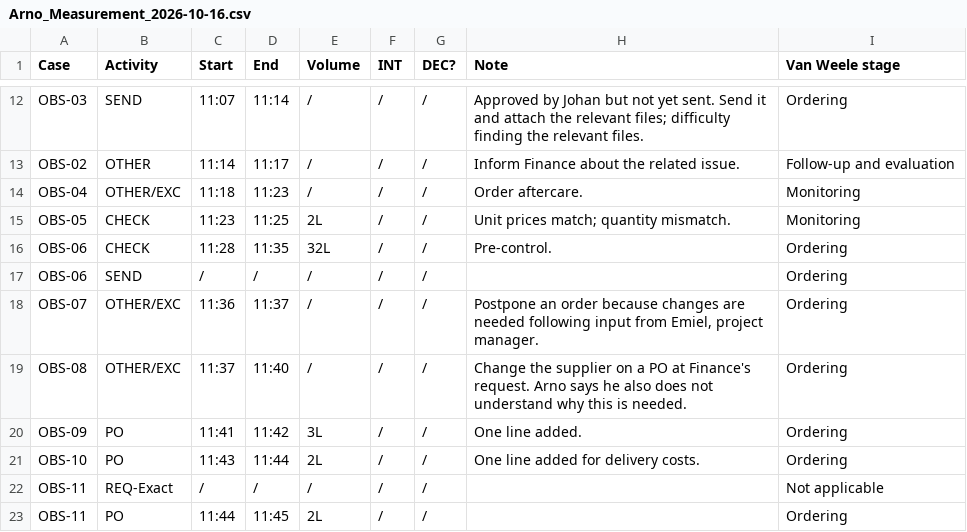
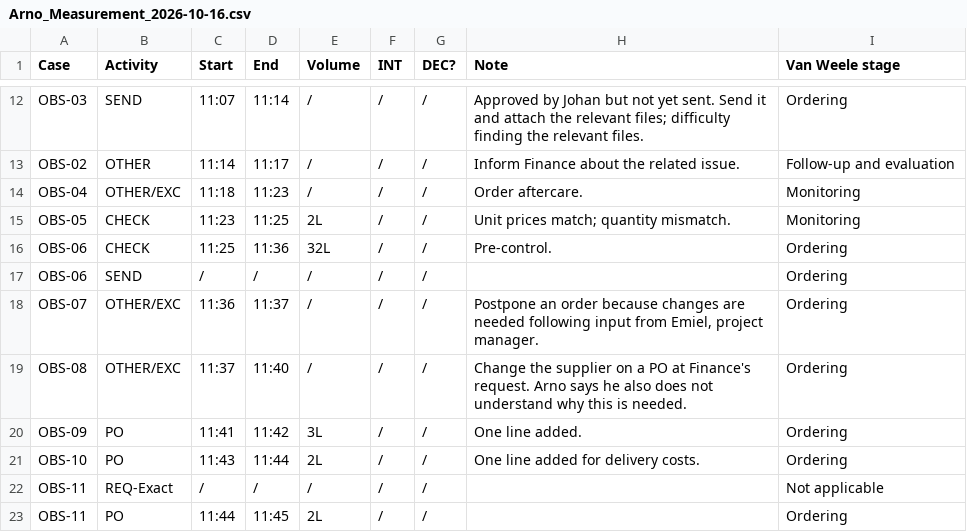
Before and after one commit to Luuuuuig/Bachelor-End-Project, a CSV file: docs/measurement/Arno_Measurement_2026-10-16.csv, drawn as a sheet; only a part is shown, gaps mark what is left out.

```diff
--- a/docs/measurement/Arno_Measurement_2026-10-16.csv
+++ b/docs/measurement/Arno_Measurement_2026-10-16.csv
@@ -15,3 +15,3 @@ OBS-04,OTHER/EXC,11:18,11:23,/,/,/,Order aftercare.,Monitoring
 OBS-05,CHECK,11:23,11:25,2L,/,/,Unit prices match; quantity mismatch.,Monitoring
-OBS-06,CHECK,11:28,11:35,32L,/,/,Pre-control.,Ordering
+OBS-06,CHECK,11:25,11:36,32L,/,/,Pre-control.,Ordering
 OBS-06,SEND,/,/,/,/,/,,Ordering
```
Also changed, not shown: 2 other files.
